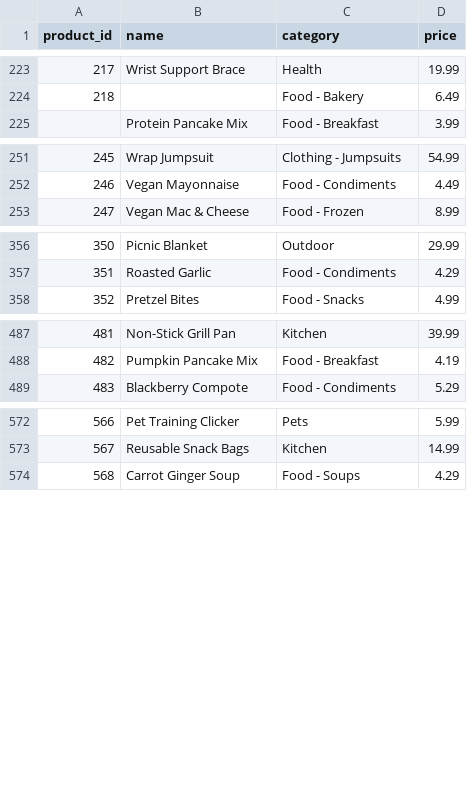
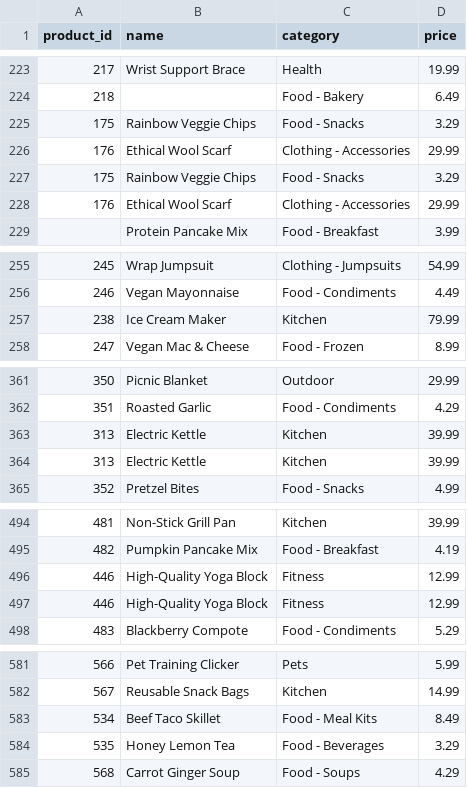
Before and after one commit to TjasaZil/ETL-Python-pipeline, a CSV file: data/products.csv, drawn as a sheet; only a part is shown, gaps mark what is left out; the diff covers the shown part only.

```diff
--- a/data/products.csv
+++ b/data/products.csv
@@ -224,2 +224,6 @@ product_id,name,category,price
 218,,Food - Bakery,6.49
+175,Rainbow Veggie Chips,Food - Snacks,3.29
+176,Ethical Wool Scarf,Clothing - Accessories,29.99
+175,Rainbow Veggie Chips,Food - Snacks,3.29
+176,Ethical Wool Scarf,Clothing - Accessories,29.99
 ,Protein Pancake Mix,Food - Breakfast,3.99
@@ -252,2 +256,3 @@ product_id,name,category,price
 246,Vegan Mayonnaise,Food - Condiments,4.49
+238,Ice Cream Maker,Kitchen,79.99
 247,Vegan Mac & Cheese,Food - Frozen,8.99
@@ -357,2 +362,4 @@ product_id,name,category,price
 351,Roasted Garlic,Food - Condiments,4.29
+313,Electric Kettle,Kitchen,39.99
+313,Electric Kettle,Kitchen,39.99
 352,Pretzel Bites,Food - Snacks,4.99
@@ -488,2 +495,4 @@ product_id,name,category,price
 482,Pumpkin Pancake Mix,Food - Breakfast,4.19
+446,High-Quality Yoga Block,Fitness,12.99
+446,High-Quality Yoga Block,Fitness,12.99
 483,Blackberry Compote,Food - Condiments,5.29
@@ -573,2 +582,4 @@ product_id,name,category,price
 567,Reusable Snack Bags,Kitchen,14.99
+534,Beef Taco Skillet,Food - Meal Kits,8.49
+535,Honey Lemon Tea,Food - Beverages,3.29
 568,Carrot Ginger Soup,Food - Soups,4.29
```
Also changed, not shown: 1 added row and 7 edited cells elsewhere in this file, data/customers.csv, data/orders.csv, 4 other files.
